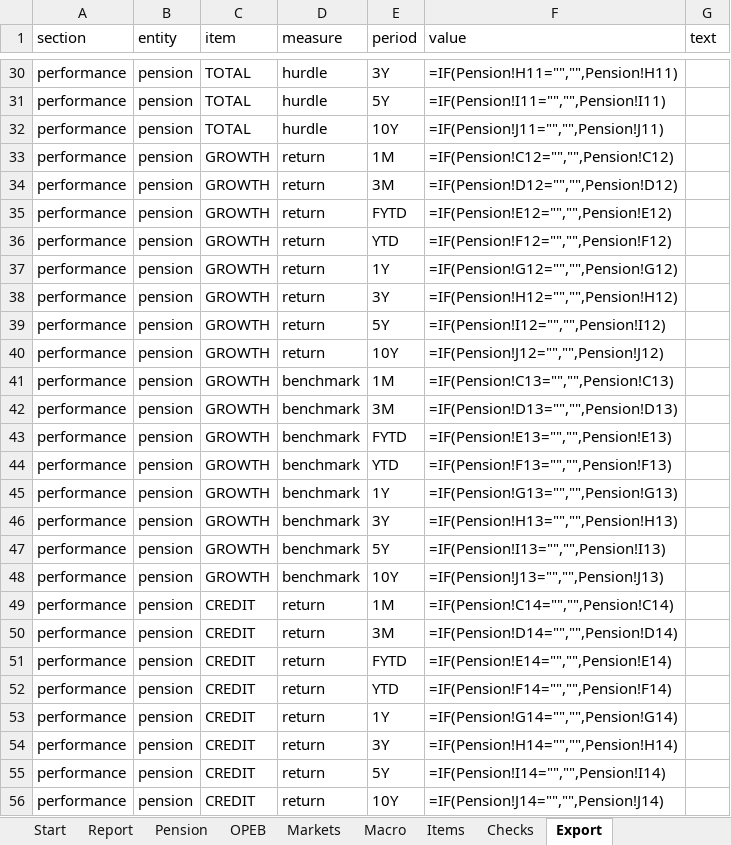
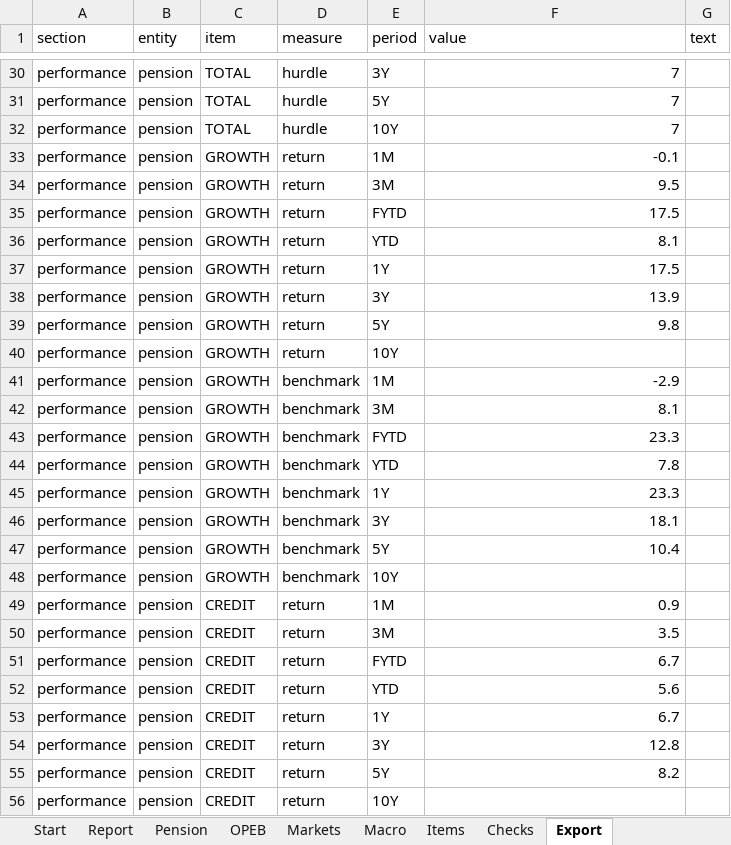
Before and after one commit to eswinra/portfolio-analytics-prototype, an Excel workbook: app/public/templates/CIO_Monthly_Template_Example.xlsx, sheet Export, drawn as a sheet; only a part is shown, gaps mark what is left out; values as stored, in another font and other column widths than the file's, no borders; formulas without a stored value are shown as written; the diff covers the shown part only; the diff names each change by its address in the sheet, - before the commit and + after, or states it on an @@ line.

```diff
--- a/app/public/templates/CIO_Monthly_Template_Example.xlsx (sheet Export)
+++ b/app/public/templates/CIO_Monthly_Template_Example.xlsx (sheet Export)
-F30 (value): =IF(Pension!H11="","",Pension!H11)
+F30 (value): 7
-F31 (value): =IF(Pension!I11="","",Pension!I11)
+F31 (value): 7
-F32 (value): =IF(Pension!J11="","",Pension!J11)
+F32 (value): 7
-F33 (value): =IF(Pension!C12="","",Pension!C12)
+F33 (value): -0.1
-F34 (value): =IF(Pension!D12="","",Pension!D12)
+F34 (value): 9.5
-F35 (value): =IF(Pension!E12="","",Pension!E12)
+F35 (value): 17.5
-F36 (value): =IF(Pension!F12="","",Pension!F12)
+F36 (value): 8.1
-F37 (value): =IF(Pension!G12="","",Pension!G12)
+F37 (value): 17.5
-F38 (value): =IF(Pension!H12="","",Pension!H12)
+F38 (value): 13.9
-F39 (value): =IF(Pension!I12="","",Pension!I12)
+F39 (value): 9.8
-F40 (value): =IF(Pension!J12="","",Pension!J12)
+F40 (value): (empty)
-F41 (value): =IF(Pension!C13="","",Pension!C13)
+F41 (value): -2.9
-F42 (value): =IF(Pension!D13="","",Pension!D13)
+F42 (value): 8.1
-F43 (value): =IF(Pension!E13="","",Pension!E13)
+F43 (value): 23.3
-F44 (value): =IF(Pension!F13="","",Pension!F13)
+F44 (value): 7.8
-F45 (value): =IF(Pension!G13="","",Pension!G13)
+F45 (value): 23.3
-F46 (value): =IF(Pension!H13="","",Pension!H13)
+F46 (value): 18.1
-F47 (value): =IF(Pension!I13="","",Pension!I13)
+F47 (value): 10.4
-F48 (value): =IF(Pension!J13="","",Pension!J13)
+F48 (value): (empty)
-F49 (value): =IF(Pension!C14="","",Pension!C14)
+F49 (value): 0.9
-F50 (value): =IF(Pension!D14="","",Pension!D14)
+F50 (value): 3.5
-F51 (value): =IF(Pension!E14="","",Pension!E14)
+F51 (value): 6.7
-F52 (value): =IF(Pension!F14="","",Pension!F14)
+F52 (value): 5.6
-F53 (value): =IF(Pension!G14="","",Pension!G14)
+F53 (value): 6.7
-F54 (value): =IF(Pension!H14="","",Pension!H14)
+F54 (value): 12.8
-F55 (value): =IF(Pension!I14="","",Pension!I14)
+F55 (value): 8.2
-F56 (value): =IF(Pension!J14="","",Pension!J14)
+F56 (value): (empty)
```
Also changed, not shown: 892 edited cells elsewhere in this sheet, sheet Checks, sheet OPEB, sheet Pension, 18 other files.
